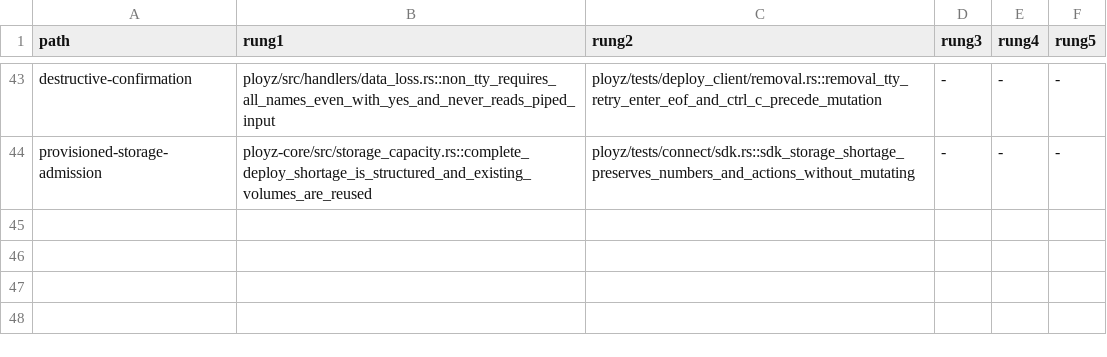
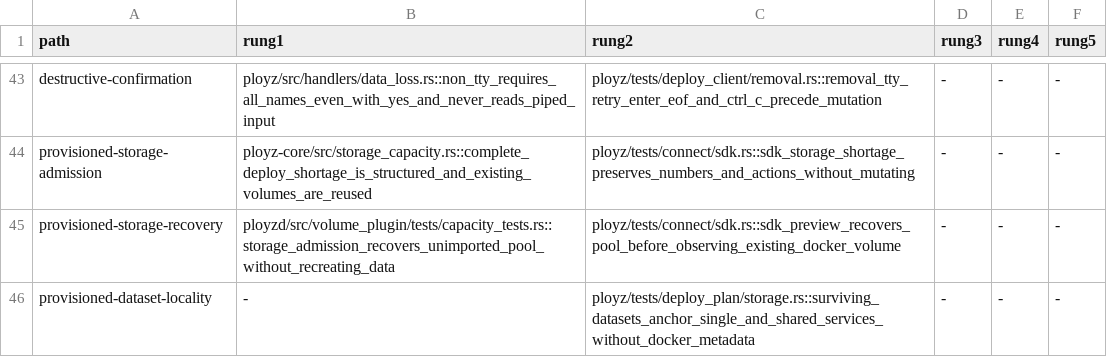
Before and after one commit to getployz/ployz2, a TSV file: evidence/product-paths.tsv, drawn as a sheet; only a part is shown, gaps mark what is left out; the diff names each change by its address in the sheet, - before the commit and + after, or states it on an @@ line.

```diff
--- a/evidence/product-paths.tsv
+++ b/evidence/product-paths.tsv
+row 45: provisioned-storage-recovery | ployzd/src/volume_plugin/tests/capacity_tests.rs::storage_admission_recovers_unimported_pool_without_recreating_data | ployz/tests/connect/sdk.rs::sdk_preview_recovers_pool_before_observing_existing_docker_volume | - | - | -
+row 46: provisioned-dataset-locality | - | ployz/tests/deploy_plan/storage.rs::surviving_datasets_anchor_single_and_shared_services_without_docker_metadata | - | - | -
```
Also changed, not shown: 10 other files.
